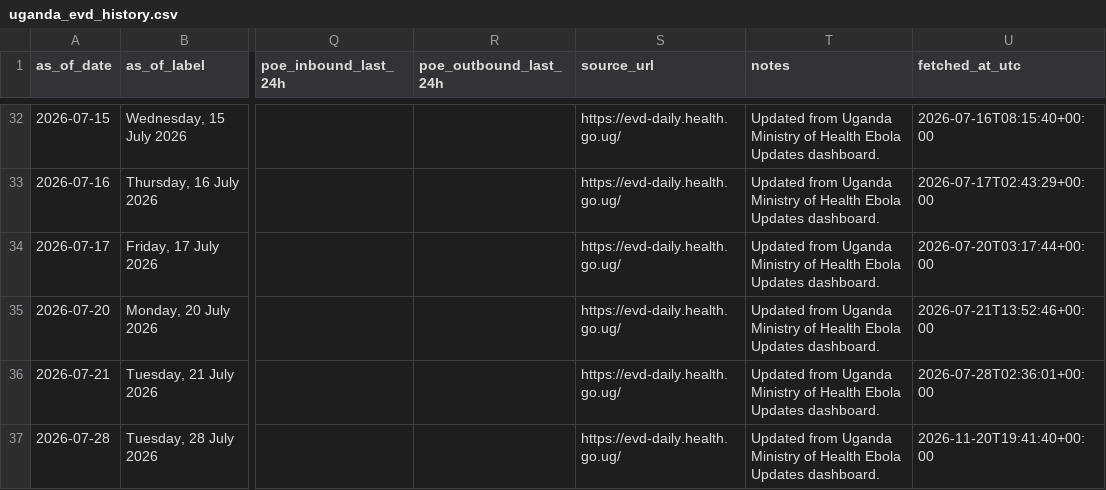
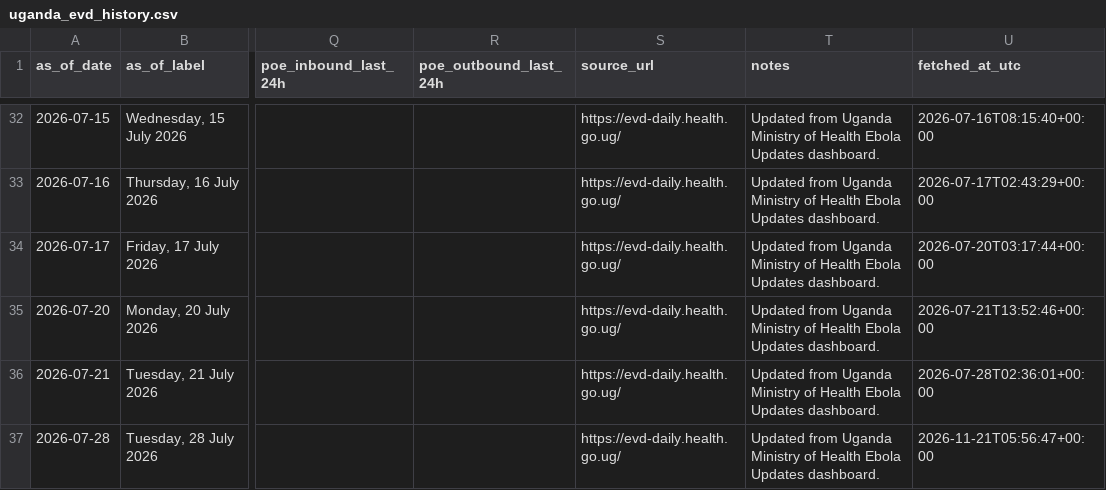
Before and after one commit to JIHS-DepEpi/drc_ebola2026, a CSV file: data/uganda_evd_history.csv, drawn as a sheet; only a part is shown, gaps mark what is left out; the diff names each change by its address in the sheet, - before the commit and + after, or states it on an @@ line.

```diff
--- a/data/uganda_evd_history.csv
+++ b/data/uganda_evd_history.csv
-U37 (fetched_at_utc): 2026-11-20T19:41:40+00:00
+U37 (fetched_at_utc): 2026-11-21T05:56:47+00:00
```
Also changed, not shown: 2 other files.
